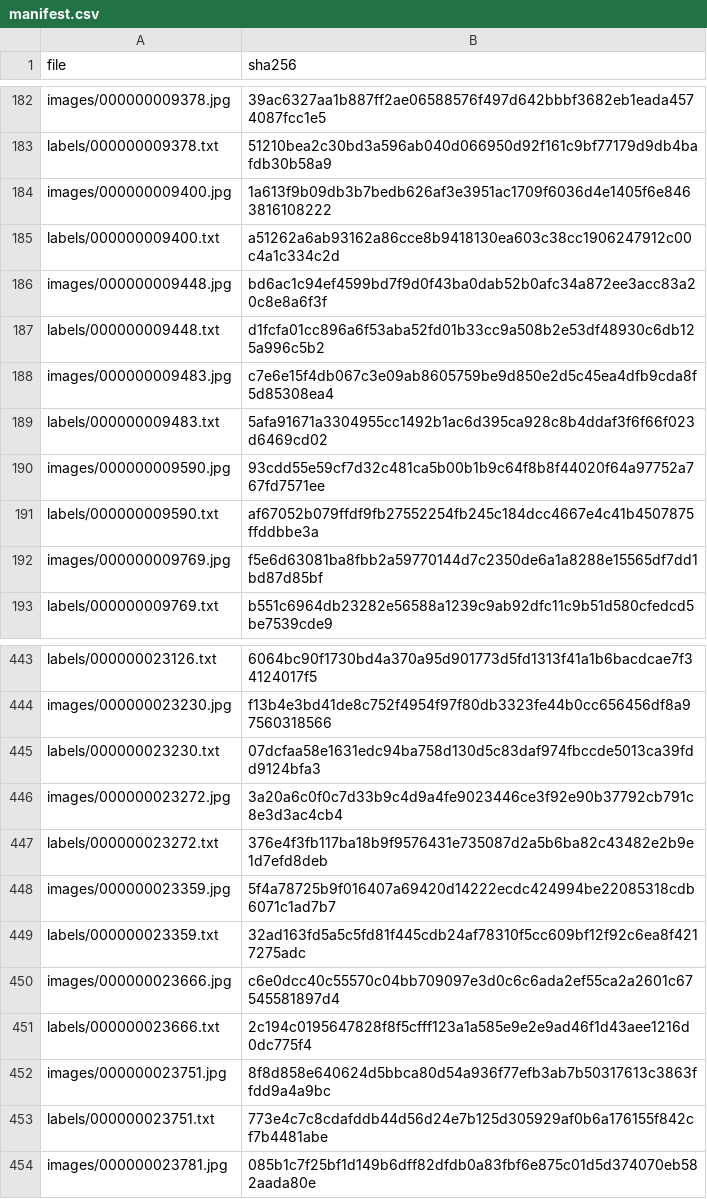
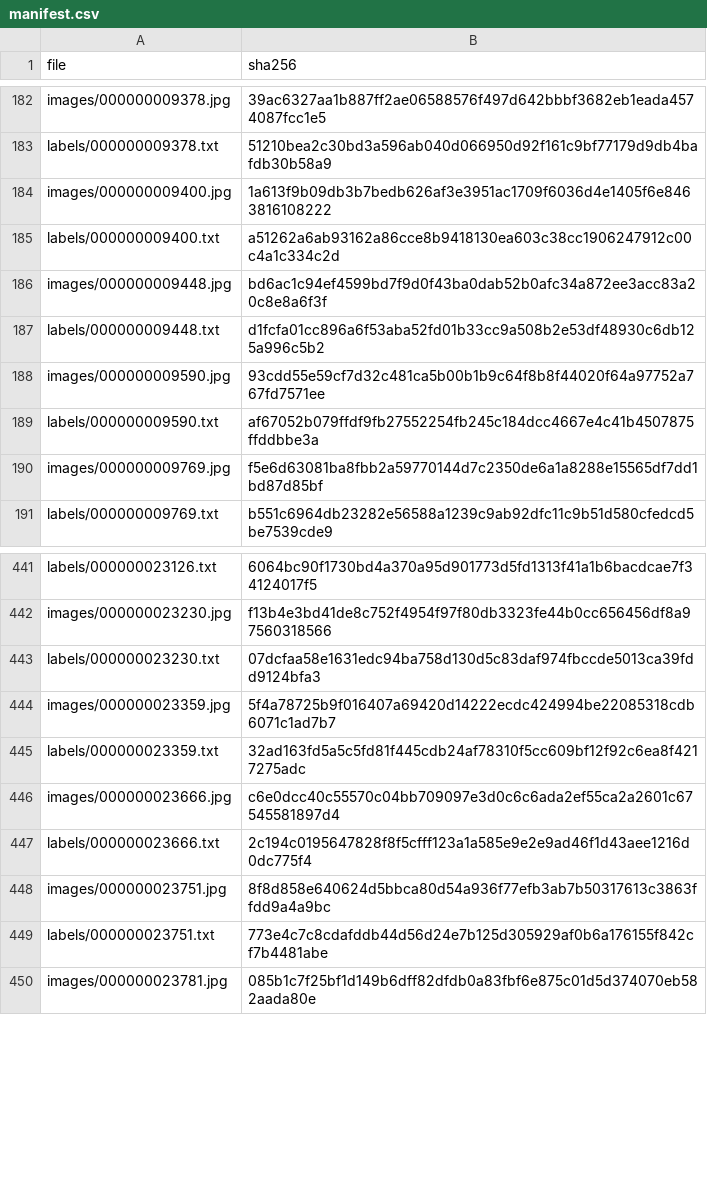
Before and after one commit to MinhHuyStrore/K5-L23-Day10-Nhom24-Dataset-Release-Handover, a CSV file: submission/r3007/handover/lab250_c62afeb67fdb_v2/manifest.csv, drawn as a sheet; only a part is shown, gaps mark what is left out; the diff names each change by its address in the sheet, - before the commit and + after, or states it on an @@ line.

```diff
--- a/submission/r3007/handover/lab250_c62afeb67fdb_v2/manifest.csv
+++ b/submission/r3007/handover/lab250_c62afeb67fdb_v2/manifest.csv
-row 188: images/000000009483.jpg | c7e6e15f4db067c3e09ab8605759be9d850e2d5c45ea4dfb9cda8f5d85308ea4
-row 189: labels/000000009483.txt | 5afa91671a3304955cc1492b1ac6d395ca928c8b4ddaf3f6f66f023d6469cd02
-row 446: images/000000023272.jpg | 3a20a6c0f0c7d33b9c4d9a4fe9023446ce3f92e90b37792cb791c8e3d3ac4cb4
-row 447: labels/000000023272.txt | 376e4f3fb117ba18b9f9576431e735087d2a5b6ba82c43482e2b9e1d7efd8deb
```
Also changed, not shown: submission/r3007/handover/lab250_c62afeb67fdb_v2/label_summary.csv, submission/r3007/handover/lab250_c62afeb67fdb_v2/rework_queue.csv, 11 other files.
